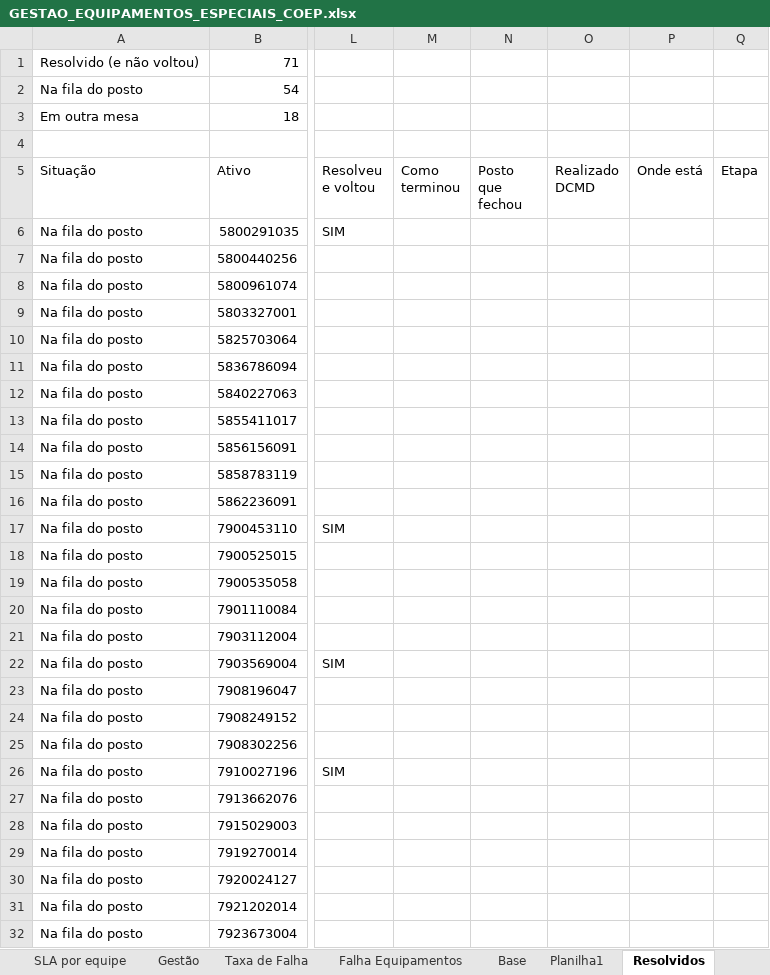
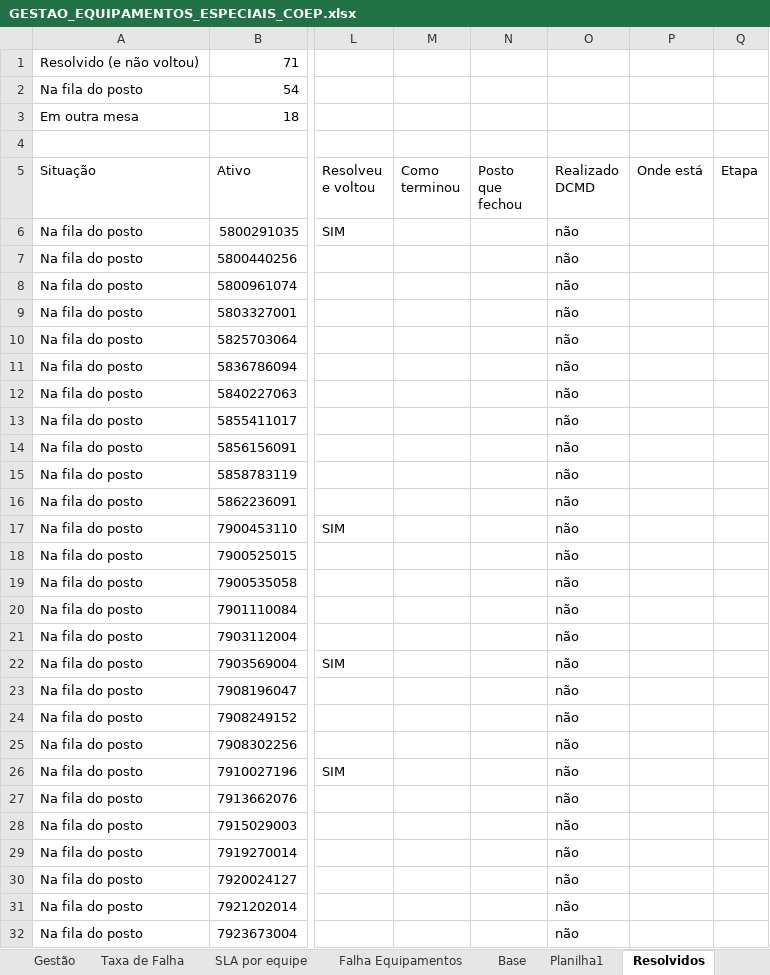
Before and after one commit to LGRSV/vera-pc, an Excel workbook: data/raw/GESTAO_EQUIPAMENTOS_ESPECIAIS_COEP.xlsx, sheet Resolvidos, drawn as a sheet; only a part is shown, gaps mark what is left out; values as stored, in another font and other column widths than the file's, no borders; table styles not drawn; the diff covers the shown part only; the diff names each change by its address in the sheet, - before the commit and + after, or states it on an @@ line.

```diff
--- a/data/raw/GESTAO_EQUIPAMENTOS_ESPECIAIS_COEP.xlsx (sheet Resolvidos)
+++ b/data/raw/GESTAO_EQUIPAMENTOS_ESPECIAIS_COEP.xlsx (sheet Resolvidos)
@@ sheet tab order changed: Gestão | Taxa de Falha | SLA por equipe | Falha Equipamentos | Base | Planilha1 | Resolvidos @@
-O6:O32 (Realizado DCMD): (empty)
+O6:O32 (Realizado DCMD): não
```
Also changed, not shown: 57 edited cells elsewhere in this sheet, sheet Gestão, sheet Orçamento, sheet Taxa de Falha, sheet Planilha1, sheet BASE SS_OS, sheet SLA por equipe, other sheet tabs, formulas that keep their value, hidden cells, charts or pictures, 2 other files.
